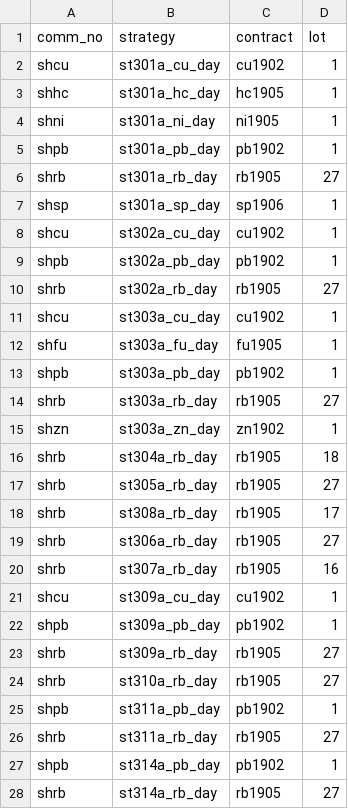
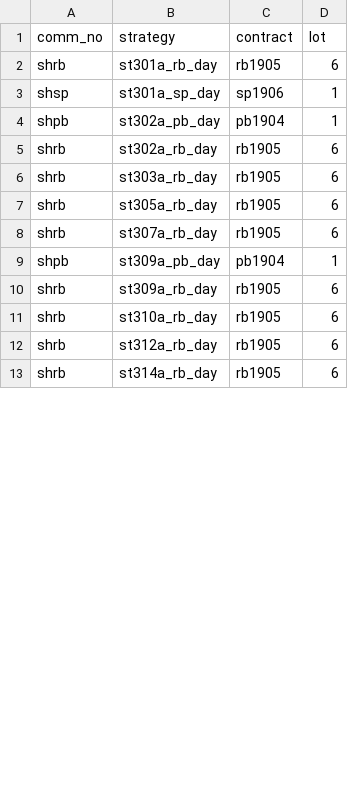
Before and after one commit to 19199883/winfund_product, a CSV file: shfe/day/101/win_stra_sett_day_101.csv, drawn as a sheet; only a part is shown; the diff covers the shown part only.

```diff
--- a/shfe/day/101/win_stra_sett_day_101.csv
+++ b/shfe/day/101/win_stra_sett_day_101.csv
@@ -1,28 +1,13 @@
 comm_no,strategy,contract,lot
-shcu,st301a_cu_day,cu1902,1
-shhc,st301a_hc_day,hc1905,1
-shni,st301a_ni_day,ni1905,1
-shpb,st301a_pb_day,pb1902,1
-shrb,st301a_rb_day,rb1905,27
+shrb,st301a_rb_day,rb1905,6
 shsp,st301a_sp_day,sp1906,1
-shcu,st302a_cu_day,cu1902,1
-shpb,st302a_pb_day,pb1902,1
-shrb,st302a_rb_day,rb1905,27
-shcu,st303a_cu_day,cu1902,1
-shfu,st303a_fu_day,fu1905,1
-shpb,st303a_pb_day,pb1902,1
-shrb,st303a_rb_day,rb1905,27
-shzn,st303a_zn_day,zn1902,1
-shrb,st304a_rb_day,rb1905,18
-shrb,st305a_rb_day,rb1905,27
-shrb,st308a_rb_day,rb1905,17
-shrb,st306a_rb_day,rb1905,27
-shrb,st307a_rb_day,rb1905,16
-shcu,st309a_cu_day,cu1902,1
-shpb,st309a_pb_day,pb1902,1
-shrb,st309a_rb_day,rb1905,27
-shrb,st310a_rb_day,rb1905,27
-shpb,st311a_pb_day,pb1902,1
-shrb,st311a_rb_day,rb1905,27
-shpb,st314a_pb_day,pb1902,1
-shrb,st314a_rb_day,rb1905,27
+shpb,st302a_pb_day,pb1904,1
+shrb,st302a_rb_day,rb1905,6
+shrb,st303a_rb_day,rb1905,6
+shrb,st305a_rb_day,rb1905,6
+shrb,st307a_rb_day,rb1905,6
+shpb,st309a_pb_day,pb1904,1
+shrb,st309a_rb_day,rb1905,6
+shrb,st310a_rb_day,rb1905,6
+shrb,st312a_rb_day,rb1905,6
+shrb,st314a_rb_day,rb1905,6
```
Also changed, not shown: 2 added rows, 3 removed rows and 11 edited cells elsewhere in this file, shfe/night/101/win_stra_sett_ngt_101.csv, 6 other files.
